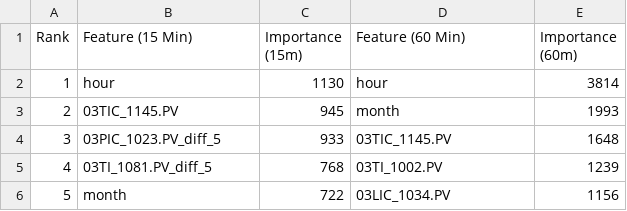
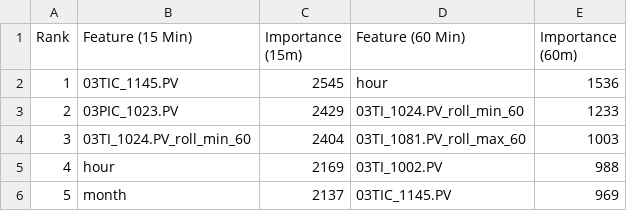
Before and after one commit to arakhajay/temprature_pred_project, a CSV file: outputs/eda_reports/tuned_feature_importance.csv, drawn as a sheet.

Commit message:
Implement strict 3-phase feature selection pipeline, retrain baseline/tuned models, and update reports

```diff
--- a/outputs/eda_reports/tuned_feature_importance.csv
+++ b/outputs/eda_reports/tuned_feature_importance.csv
@@ -1,6 +1,6 @@
 Rank,Feature (15 Min),Importance (15m),Feature (60 Min),Importance (60m)
-1,hour,1130,hour,3814
-2,03TIC_1145.PV,945,month,1993
-3,03PIC_1023.PV_diff_5,933,03TIC_1145.PV,1648
-4,03TI_1081.PV_diff_5,768,03TI_1002.PV,1239
-5,month,722,03LIC_1034.PV,1156
+1,03TIC_1145.PV,2545,hour,1536
+2,03PIC_1023.PV,2429,03TI_1024.PV_roll_min_60,1233
+3,03TI_1024.PV_roll_min_60,2404,03TI_1081.PV_roll_max_60,1003
+4,hour,2169,03TI_1002.PV,988
+5,month,2137,03TIC_1145.PV,969
```
Also changed, not shown: outputs/eda_reports/first_cut_formatted_results.csv, outputs/eda_reports/first_cut_model_results.csv, 54 other files.
